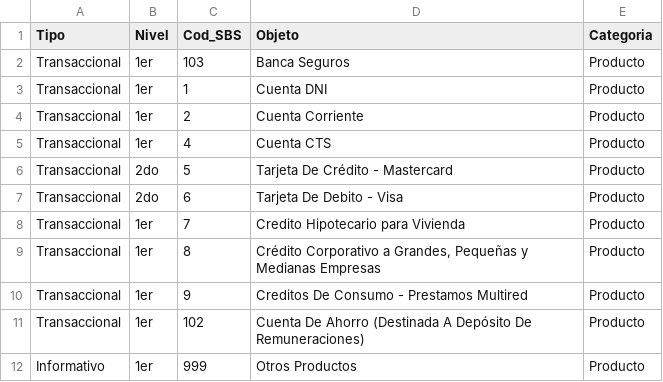
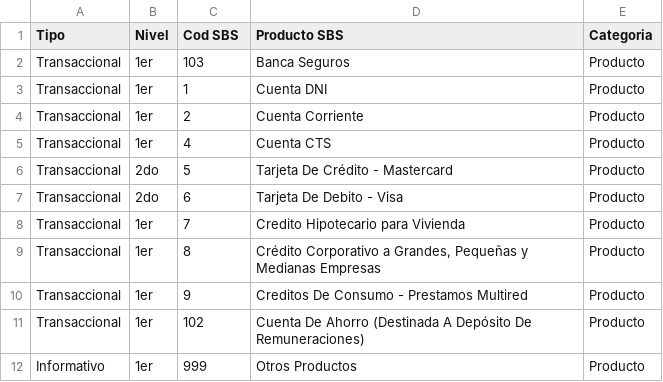
Before and after one commit to johnkbarrera/R2D2, a CSV file: BancoNacion/catalogo/catalogo_sbs_producto.csv, drawn as a sheet.

```diff
--- a/BancoNacion/catalogo/catalogo_sbs_producto.csv
+++ b/BancoNacion/catalogo/catalogo_sbs_producto.csv
@@ -1,2 +1,2 @@
-Tipo,Nivel,Cod_SBS,Objeto,Categoria
+Tipo,Nivel,Cod SBS,Producto SBS,Categoria
 Transaccional,1er,103,Banca Seguros,Producto
```
Also changed, not shown: BancoNacion/catalogo/catalogo_motivos.csv, BancoNacion/catalogo/catalogo_sbs_canal_incidencia.csv, 8 other files.
